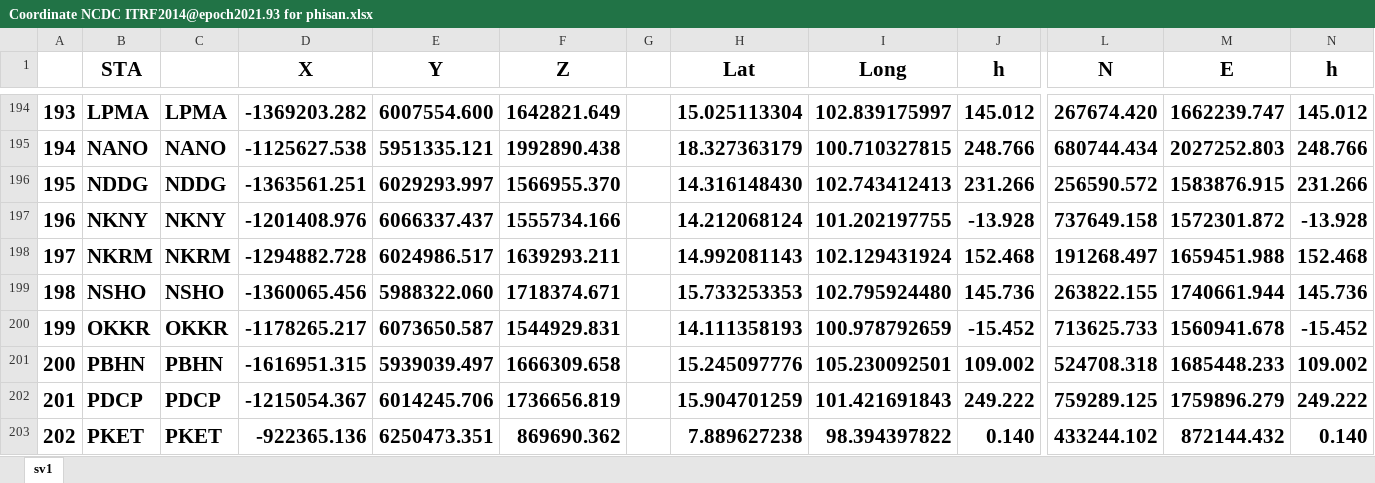
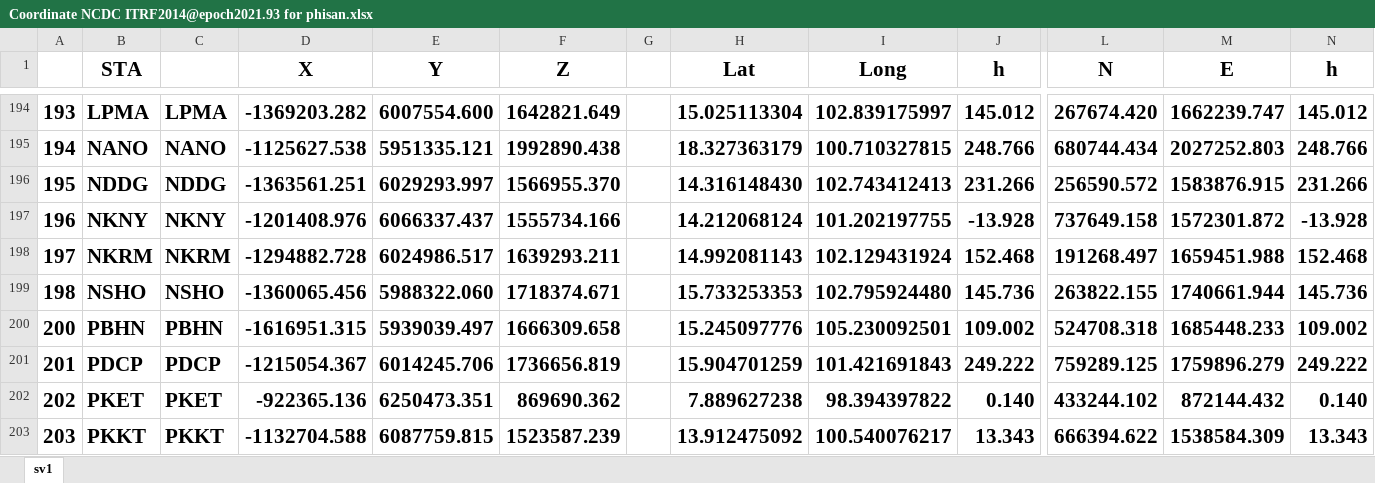
Before and after one commit to phisan-chula/NCDC_CORS, an Excel workbook: Coordinate NCDC ITRF2014@epoch2021.93 for phisan.xlsx, sheet sv1, drawn as a sheet; only a part is shown, gaps mark what is left out; the shorter side is filled out with more unchanged rows; values as stored, in another font and other column widths than the file's, no borders; rows hold the shown columns only; the diff names each change by its address in the sheet, - before the commit and + after, or states it on an @@ line.

Commit message:
Add files via upload

```diff
--- a/Coordinate NCDC ITRF2014@epoch2021.93 for phisan.xlsx (sheet sv1)
+++ b/Coordinate NCDC ITRF2014@epoch2021.93 for phisan.xlsx (sheet sv1)
-row 200: 199 | OKKR | OKKR | -1178265.217 | 6073650.587 | 1544929.831 |  | 14.111358193 | 100.978792659 | -15.452 | 713625.733 | 1560941.678 | -15.452
```
